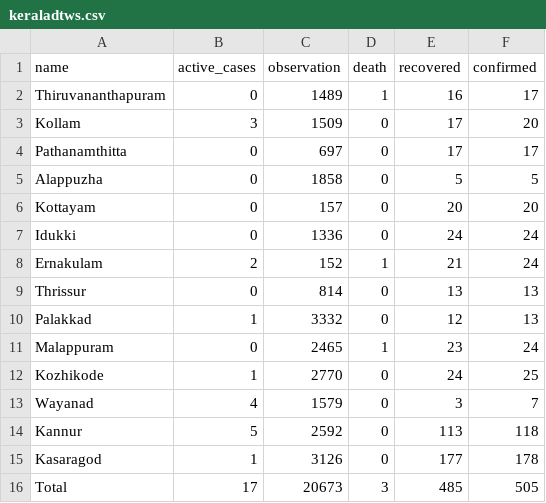
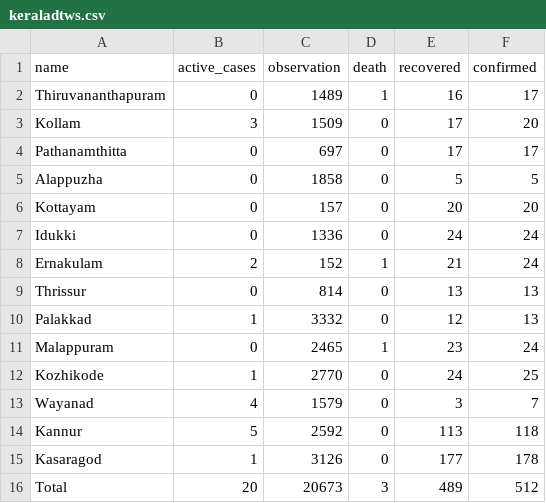
Before and after one commit to m3tasploit/projectfiles, a CSV file: keraladtws.csv, drawn as a sheet.

Commit message:
Update keraladtws.csv

```diff
--- a/keraladtws.csv
+++ b/keraladtws.csv
@@ -15,2 +15,2 @@ Kannur,5,2592,0,113,118
 Kasaragod,1,3126,0,177,178
-Total,17,20673,3,485,505
+Total,20,20673,3,489,512
```
